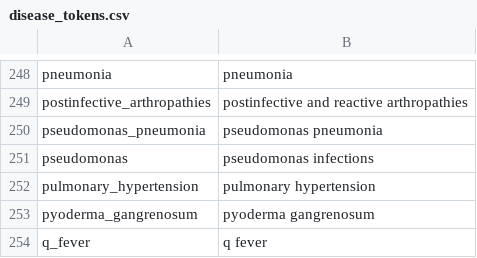
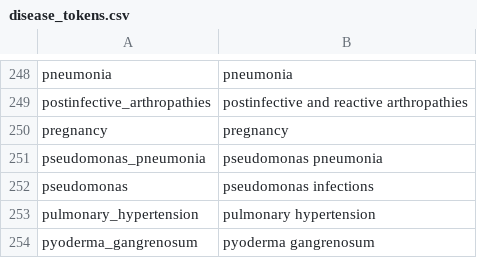
Before and after one commit to aarmiller/codeBuildr, a CSV file: inst/extdata/disease_tokens.csv, drawn as a sheet; only a part is shown, gaps mark what is left out; the shorter side is filled out with more unchanged rows.

```diff
--- a/inst/extdata/disease_tokens.csv
+++ b/inst/extdata/disease_tokens.csv
@@ -249,2 +249,3 @@ pneumonia,pneumonia
 postinfective_arthropathies,postinfective and reactive arthropathies
+pregnancy,pregnancy
 pseudomonas_pneumonia,pseudomonas pneumonia
```
Also changed, not shown: inst/extdata/disease_list.csv, 2 other files.
